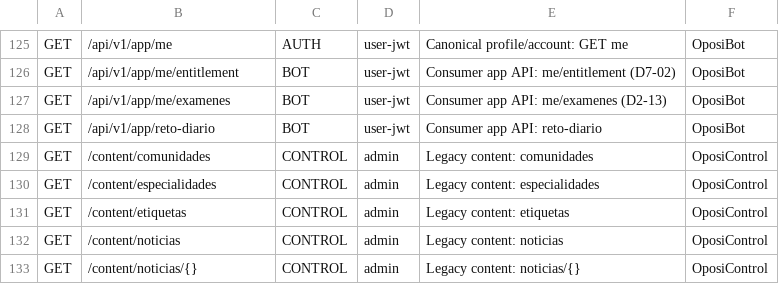
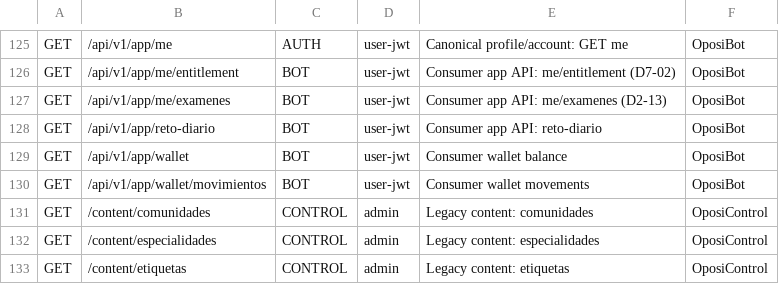
Before and after one commit to franreke05/OposiControl, a TSV file: ops/inventory/route-profiles.tsv, drawn as a sheet; only a part is shown, gaps mark what is left out; the shorter side is filled out with more unchanged rows; the diff names each change by its address in the sheet, - before the commit and + after, or states it on an @@ line.

```diff
--- a/ops/inventory/route-profiles.tsv
+++ b/ops/inventory/route-profiles.tsv
+row 129: GET | /api/v1/app/wallet | BOT | user-jwt | Consumer wallet balance | OposiBot
+row 130: GET | /api/v1/app/wallet/movimientos | BOT | user-jwt | Consumer wallet movements | OposiBot
```
Also changed, not shown: 19 other files.
